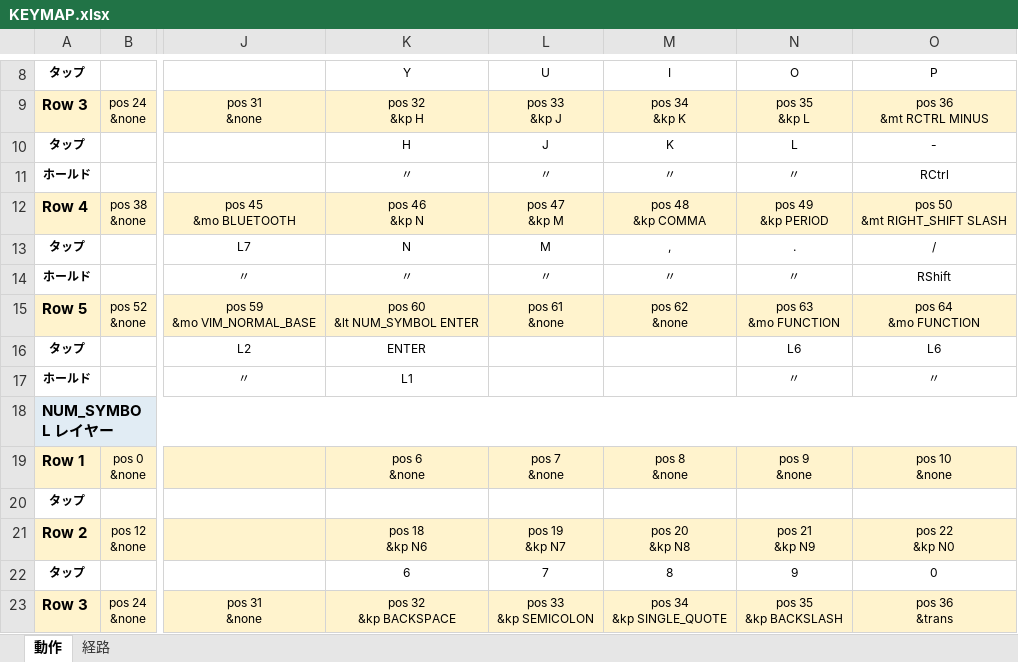
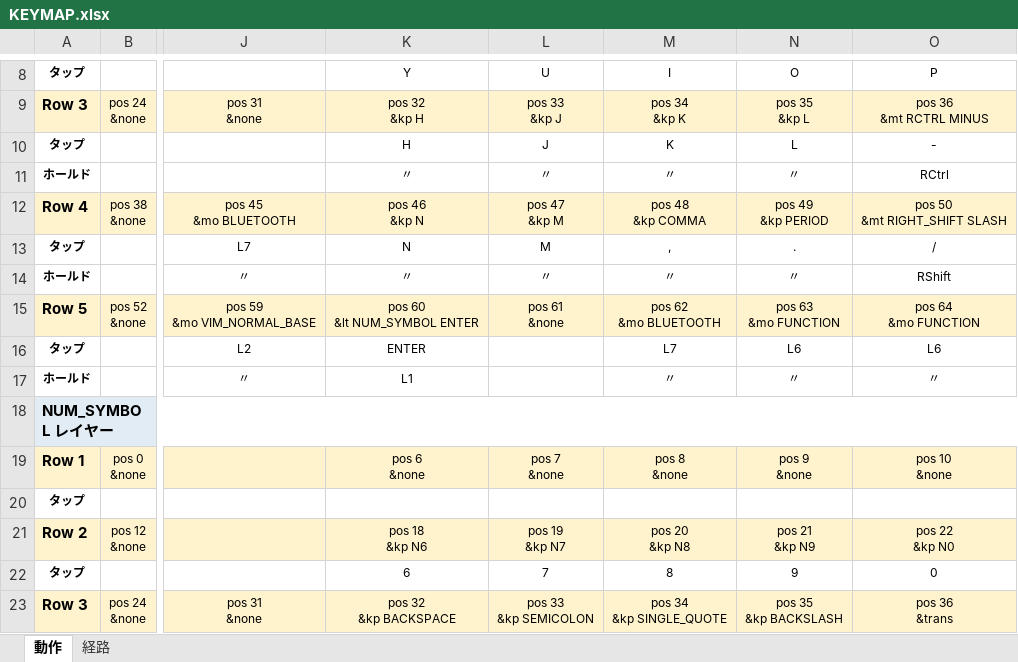
Before and after one commit to ryo-aoki-pc/zmk-keyboard-torabo-tsuki-lp, an Excel workbook: KEYMAP.xlsx, sheet 動作, drawn as a sheet; only a part is shown, gaps mark what is left out; values as stored, in another font and other column widths than the file's, no borders; ↵ is a line break in a cell; the diff names each change by its address in the sheet, - before the commit and + after, or states it on an @@ line.

```diff
--- a/KEYMAP.xlsx (sheet 動作)
+++ b/KEYMAP.xlsx (sheet 動作)
-M15: pos 62 ↵ &none
+M15: pos 62 ↵ &mo BLUETOOTH
-M16: (empty)
+M16: L7
-M17: (empty)
+M17: 〃
```
Also changed, not shown: sheet 経路, 8 other files.
